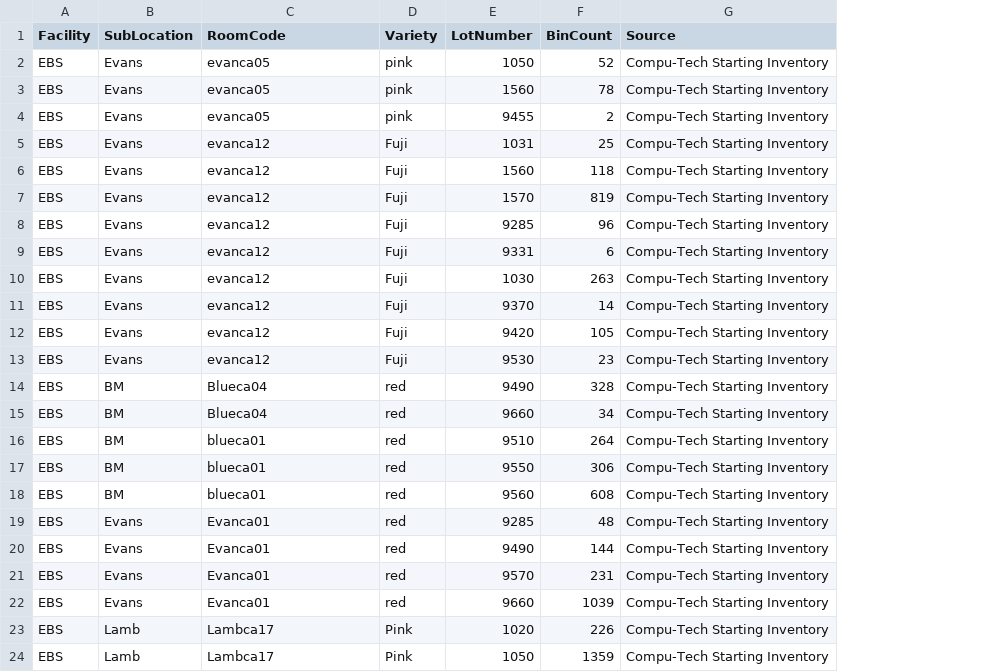
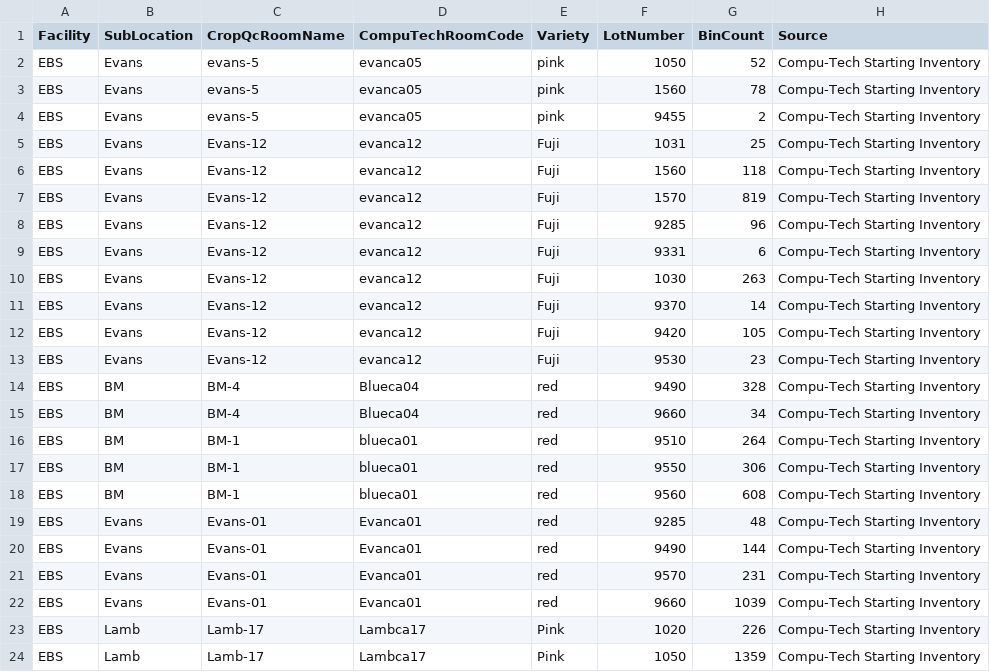
Before and after one commit to Wes-Sysadm/Crop-QC-dashboard, a CSV file: src/CropQc.Web/Data/Seed/ebs-starting-room-inventory.csv, drawn as a sheet; addresses are those after the commit; the diff names each change by its address in the sheet, - before the commit and + after, or states it on an @@ line.

```diff
--- a/src/CropQc.Web/Data/Seed/ebs-starting-room-inventory.csv
+++ b/src/CropQc.Web/Data/Seed/ebs-starting-room-inventory.csv
+column C (CropQcRoomName), rows 2-24: evans-5 | evans-5 | evans-5 | Evans-12 | Evans-12 | Evans-12 | Evans-12 | Evans-12 | Evans-12 | Evans-12 | Evans-12 | Evans-12 | BM-4 | BM-4 | BM-1 | BM-1 | BM-1 | Evans-01 | Evans-01 | Evans-01 | Evans-01 | Lamb-17 | Lamb-17
-D1: RoomCode
+D1: CompuTechRoomCode
```
Also changed, not shown: 13 other files.
